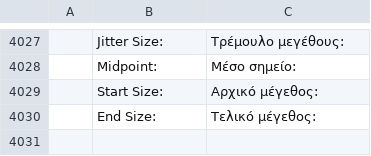
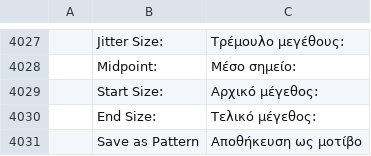
Before and after one commit to fopelka-EOCS/Photo_Craft, a TSV file: crates/ui-egui/src/i18n/el.tsv, drawn as a sheet; only a part is shown, gaps mark what is left out; the diff names each change by its address in the sheet, - before the commit and + after, or states it on an @@ line.

```diff
--- a/crates/ui-egui/src/i18n/el.tsv
+++ b/crates/ui-egui/src/i18n/el.tsv
+row 4031:  | Save as Pattern | Αποθήκευση ως μοτίβο
```
Also changed, not shown: crates/ui-egui/src/i18n/fr.tsv, crates/ui-egui/src/i18n/ja.tsv, 19 other files.
